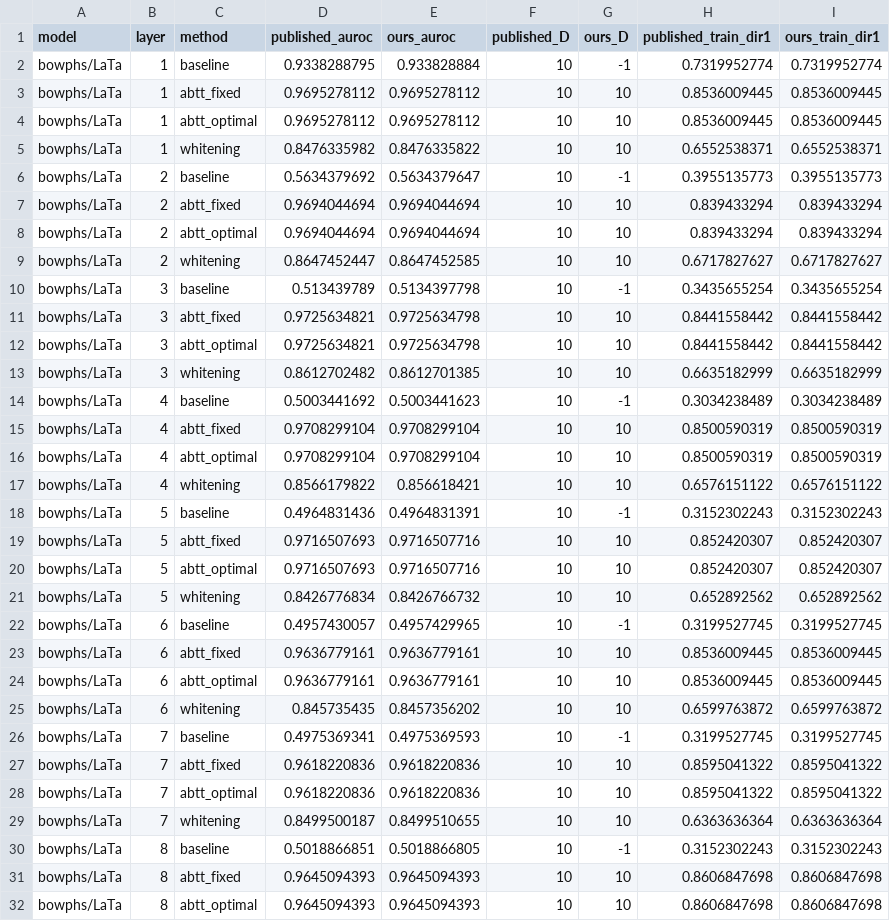
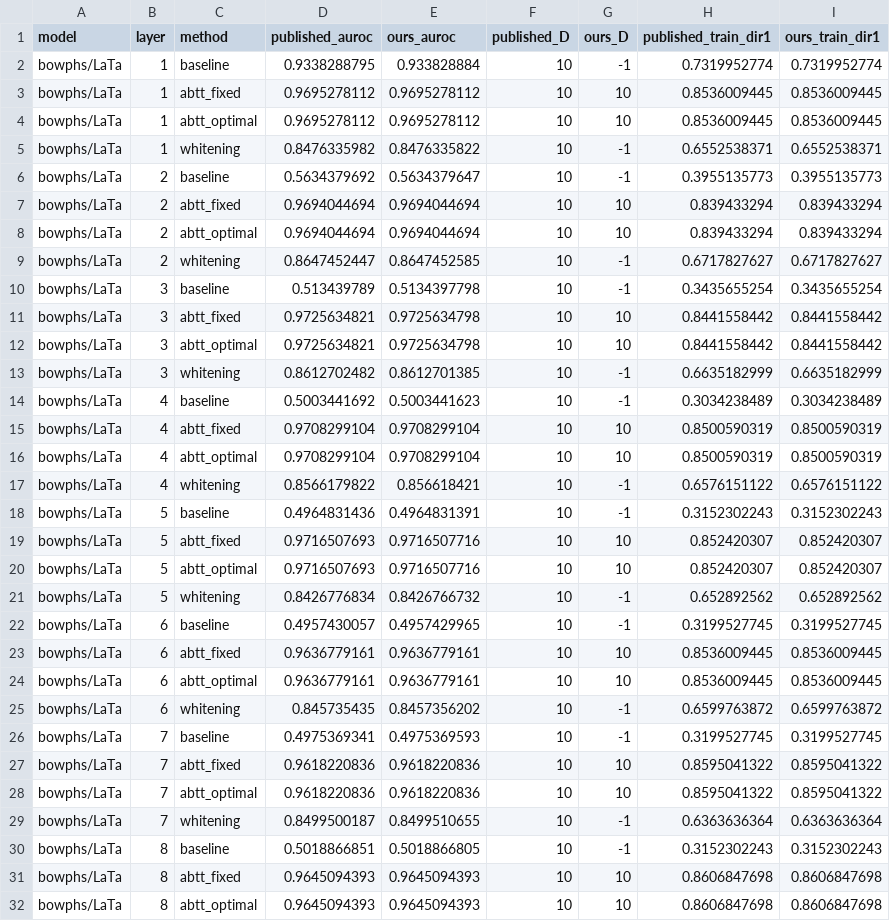
Before and after one commit to ianrowe12/localLatin, a CSV file: runs/active/reframe/reproduction_check.csv, drawn as a sheet; only a part is shown; the diff covers the shown part only.

Commit message:
chore: regenerate E3/H1/WHITEN outputs from job 22535798 (#232)
Full rerun (CPU, 6:41 of 12 min reserved, 16 cores). The H1 and WHITEN CSVs
are byte-identical to the first run; the E3 CSV gains the control columns and
h1_pc1_robustness.csv is new. Tables regenerated; all three fit the ACL text
width without overfull boxes.

```diff
--- a/runs/active/reframe/reproduction_check.csv
+++ b/runs/active/reframe/reproduction_check.csv
@@ -4,3 +4,3 @@ bowphs/LaTa,1,abtt_fixed,0.9695278112,0.9695278112,10,10,0.8536009445,0.85360094
 bowphs/LaTa,1,abtt_optimal,0.9695278112,0.9695278112,10,10,0.8536009445,0.8536009445
-bowphs/LaTa,1,whitening,0.8476335982,0.8476335822,10,10,0.6552538371,0.6552538371
+bowphs/LaTa,1,whitening,0.8476335982,0.8476335822,10,-1,0.6552538371,0.6552538371
 bowphs/LaTa,2,baseline,0.5634379692,0.5634379647,10,-1,0.3955135773,0.3955135773
@@ -8,3 +8,3 @@ bowphs/LaTa,2,abtt_fixed,0.9694044694,0.9694044694,10,10,0.839433294,0.839433294
 bowphs/LaTa,2,abtt_optimal,0.9694044694,0.9694044694,10,10,0.839433294,0.839433294
-bowphs/LaTa,2,whitening,0.8647452447,0.8647452585,10,10,0.6717827627,0.6717827627
+bowphs/LaTa,2,whitening,0.8647452447,0.8647452585,10,-1,0.6717827627,0.6717827627
 bowphs/LaTa,3,baseline,0.513439789,0.5134397798,10,-1,0.3435655254,0.3435655254
@@ -12,3 +12,3 @@ bowphs/LaTa,3,abtt_fixed,0.9725634821,0.9725634798,10,10,0.8441558442,0.84415584
 bowphs/LaTa,3,abtt_optimal,0.9725634821,0.9725634798,10,10,0.8441558442,0.8441558442
-bowphs/LaTa,3,whitening,0.8612702482,0.8612701385,10,10,0.6635182999,0.6635182999
+bowphs/LaTa,3,whitening,0.8612702482,0.8612701385,10,-1,0.6635182999,0.6635182999
 bowphs/LaTa,4,baseline,0.5003441692,0.5003441623,10,-1,0.3034238489,0.3034238489
@@ -16,3 +16,3 @@ bowphs/LaTa,4,abtt_fixed,0.9708299104,0.9708299104,10,10,0.8500590319,0.85005903
 bowphs/LaTa,4,abtt_optimal,0.9708299104,0.9708299104,10,10,0.8500590319,0.8500590319
-bowphs/LaTa,4,whitening,0.8566179822,0.856618421,10,10,0.6576151122,0.6576151122
+bowphs/LaTa,4,whitening,0.8566179822,0.856618421,10,-1,0.6576151122,0.6576151122
 bowphs/LaTa,5,baseline,0.4964831436,0.4964831391,10,-1,0.3152302243,0.3152302243
@@ -20,3 +20,3 @@ bowphs/LaTa,5,abtt_fixed,0.9716507693,0.9716507716,10,10,0.852420307,0.852420307
 bowphs/LaTa,5,abtt_optimal,0.9716507693,0.9716507716,10,10,0.852420307,0.852420307
-bowphs/LaTa,5,whitening,0.8426776834,0.8426766732,10,10,0.652892562,0.652892562
+bowphs/LaTa,5,whitening,0.8426776834,0.8426766732,10,-1,0.652892562,0.652892562
 bowphs/LaTa,6,baseline,0.4957430057,0.4957429965,10,-1,0.3199527745,0.3199527745
@@ -24,3 +24,3 @@ bowphs/LaTa,6,abtt_fixed,0.9636779161,0.9636779161,10,10,0.8536009445,0.85360094
 bowphs/LaTa,6,abtt_optimal,0.9636779161,0.9636779161,10,10,0.8536009445,0.8536009445
-bowphs/LaTa,6,whitening,0.845735435,0.8457356202,10,10,0.6599763872,0.6599763872
+bowphs/LaTa,6,whitening,0.845735435,0.8457356202,10,-1,0.6599763872,0.6599763872
 bowphs/LaTa,7,baseline,0.4975369341,0.4975369593,10,-1,0.3199527745,0.3199527745
@@ -28,3 +28,3 @@ bowphs/LaTa,7,abtt_fixed,0.9618220836,0.9618220836,10,10,0.8595041322,0.85950413
 bowphs/LaTa,7,abtt_optimal,0.9618220836,0.9618220836,10,10,0.8595041322,0.8595041322
-bowphs/LaTa,7,whitening,0.8499500187,0.8499510655,10,10,0.6363636364,0.6363636364
+bowphs/LaTa,7,whitening,0.8499500187,0.8499510655,10,-1,0.6363636364,0.6363636364
 bowphs/LaTa,8,baseline,0.5018866851,0.5018866805,10,-1,0.3152302243,0.3152302243
```
Also changed, not shown: 93 edited cells elsewhere in this file, 6 other files.
